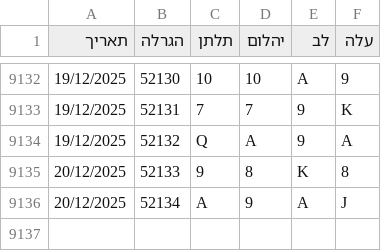
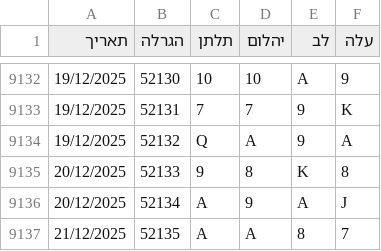
Before and after one commit to laly100/chance-feed, a CSV file: chance0.csv, drawn as a sheet; only a part is shown, gaps mark what is left out; the diff names each change by its address in the sheet, - before the commit and + after, or states it on an @@ line.

```diff
--- a/chance0.csv
+++ b/chance0.csv
+row 9137: 21/12/2025 | 52135 | A | A | 8 | 7
```
Also changed, not shown: mini/latest_1000.csv, mini/latest_2000.csv, 2 other files.
